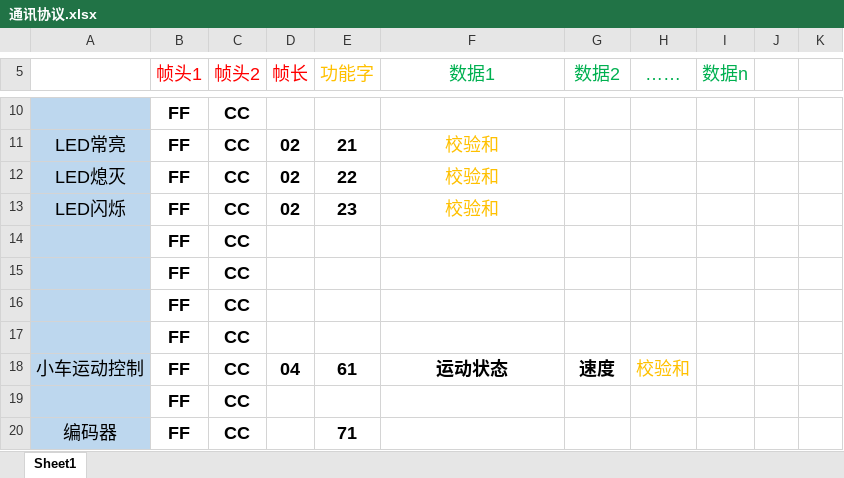
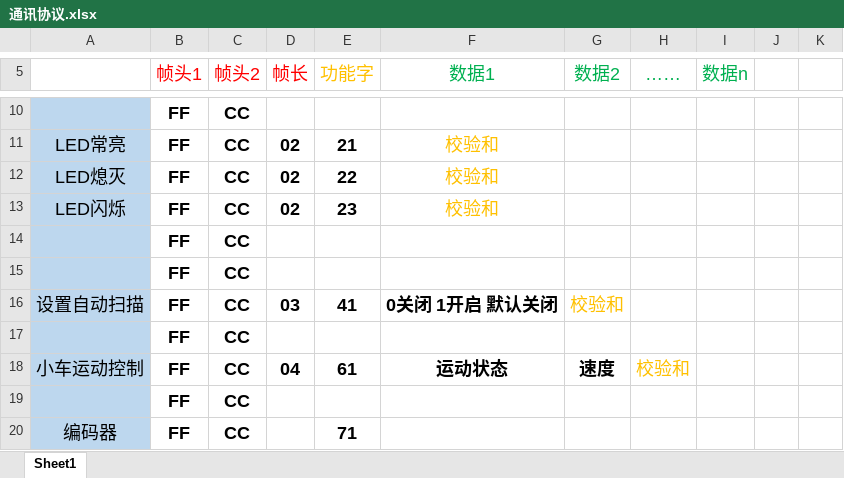
Before and after one commit to cz2542079957/FusionDetect3D_STM32, an Excel workbook: Doc/通讯协议.xlsx, sheet Sheet1, drawn as a sheet; only a part is shown, gaps mark what is left out; values as stored, in another font and other column widths than the file's, no borders; removed rows and columns are numbered as before the commit, all else as after; the diff names each change by its address in the sheet, - before the commit and + after, or states it on an @@ line.

```diff
--- a/Doc/通讯协议.xlsx (sheet Sheet1)
+++ b/Doc/通讯协议.xlsx (sheet Sheet1)
-row 16:  | FF | CC
+row 16: 设置自动扫描 | FF | CC | 03 | 41 | 0关闭 1开启 默认关闭 | 校验和
```
Also changed, not shown: 5 other files.
